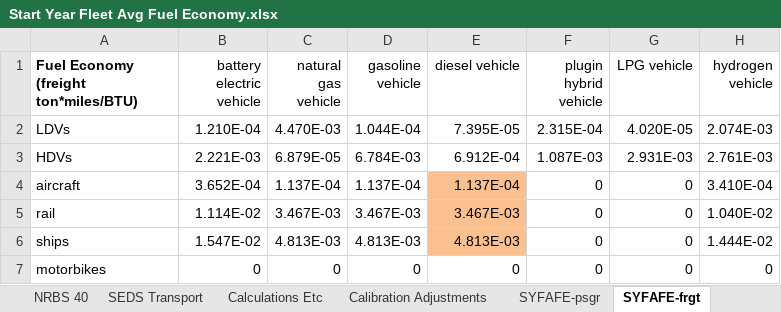
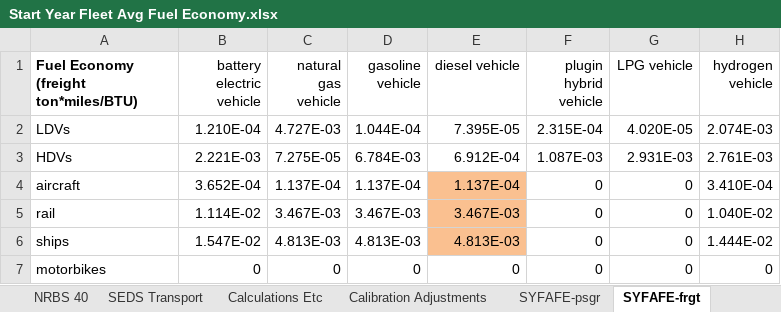
Before and after one commit to EnergyInnovation/eps-newjersey, an Excel workbook: InputData/trans/SYFAFE/Start Year Fleet Avg Fuel Economy.xlsx, sheet SYFAFE-frgt, drawn as a sheet; values as stored, in another font and other column widths than the file's, no borders; the diff names each change by its address in the sheet, - before the commit and + after, or states it on an @@ line.

```diff
--- a/InputData/trans/SYFAFE/Start Year Fleet Avg Fuel Economy.xlsx (sheet SYFAFE-frgt)
+++ b/InputData/trans/SYFAFE/Start Year Fleet Avg Fuel Economy.xlsx (sheet SYFAFE-frgt)
-C2 (natural gas vehicle): 4.470E-03
+C2 (natural gas vehicle): 4.727E-03
-C3 (natural gas vehicle): 6.879E-05
+C3 (natural gas vehicle): 7.275E-05
```
Also changed, not shown: sheet BAADTbVT, sheet SEDS Transport, sheet About, InputData/elec/SoESCaOMCbIC/Share of Electricity Sector Capital and OM Costs by ISIC Code.xlsx, InputData/elec/SoTCCbIC/Share of Transmission Capital Costs by ISIC Code.xlsx, 25 other files.
